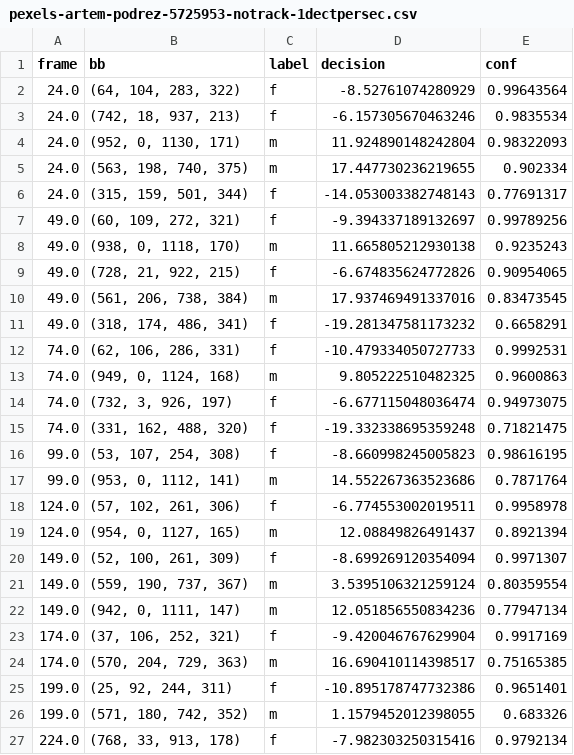
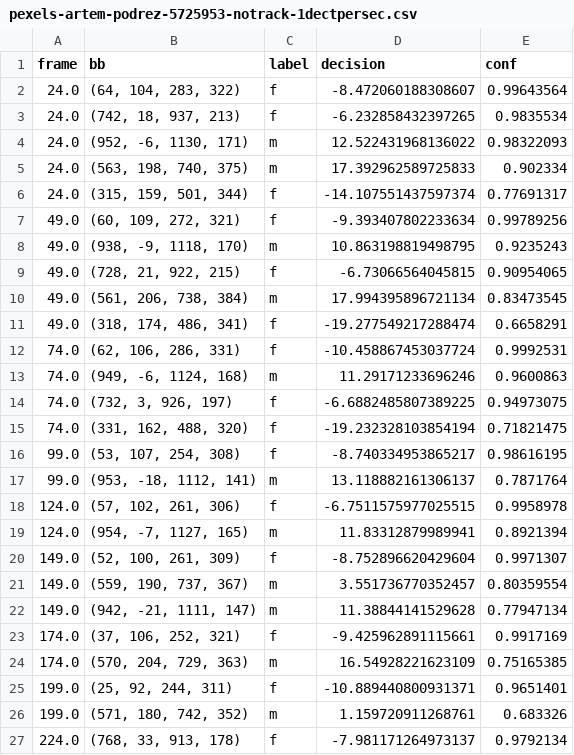
Before and after one commit to ina-foss/inaFaceAnalyzer, a CSV file: media/pexels-artem-podrez-5725953-notrack-1dectpersec.csv, drawn as a sheet; only a part is shown; the diff covers the shown part only.

```diff
--- a/media/pexels-artem-podrez-5725953-notrack-1dectpersec.csv
+++ b/media/pexels-artem-podrez-5725953-notrack-1dectpersec.csv
@@ -1,27 +1,27 @@
 frame,bb,label,decision,conf
-24.0,"(64, 104, 283, 322)",f,-8.52761074280929,0.99643564
-24.0,"(742, 18, 937, 213)",f,-6.157305670463246,0.9835534
-24.0,"(952, 0, 1130, 171)",m,11.924890148242804,0.98322093
-24.0,"(563, 198, 740, 375)",m,17.447730236219655,0.902334
-24.0,"(315, 159, 501, 344)",f,-14.053003382748143,0.77691317
-49.0,"(60, 109, 272, 321)",f,-9.394337189132697,0.99789256
-49.0,"(938, 0, 1118, 170)",m,11.665805212930138,0.9235243
-49.0,"(728, 21, 922, 215)",f,-6.674835624772826,0.90954065
-49.0,"(561, 206, 738, 384)",m,17.937469491337016,0.83473545
-49.0,"(318, 174, 486, 341)",f,-19.281347581173232,0.6658291
-74.0,"(62, 106, 286, 331)",f,-10.479334050727733,0.9992531
-74.0,"(949, 0, 1124, 168)",m,9.805222510482325,0.9600863
-74.0,"(732, 3, 926, 197)",f,-6.677115048036474,0.94973075
-74.0,"(331, 162, 488, 320)",f,-19.332338695359248,0.71821475
-99.0,"(53, 107, 254, 308)",f,-8.660998245005823,0.98616195
-99.0,"(953, 0, 1112, 141)",m,14.552267363523686,0.7871764
-124.0,"(57, 102, 261, 306)",f,-6.774553002019511,0.9958978
-124.0,"(954, 0, 1127, 165)",m,12.08849826491437,0.8921394
-149.0,"(52, 100, 261, 309)",f,-8.699269120354094,0.9971307
-149.0,"(559, 190, 737, 367)",m,3.5395106321259124,0.80359554
-149.0,"(942, 0, 1111, 147)",m,12.051856550834236,0.77947134
-174.0,"(37, 106, 252, 321)",f,-9.420046767629904,0.9917169
-174.0,"(570, 204, 729, 363)",m,16.690410114398517,0.75165385
-199.0,"(25, 92, 244, 311)",f,-10.895178747732386,0.9651401
-199.0,"(571, 180, 742, 352)",m,1.1579452012398055,0.683326
-224.0,"(768, 33, 913, 178)",f,-7.982303250315416,0.9792134
+24.0,"(64, 104, 283, 322)",f,-8.472060188308607,0.99643564
+24.0,"(742, 18, 937, 213)",f,-6.232858432397265,0.9835534
+24.0,"(952, -6, 1130, 171)",m,12.522431968136022,0.98322093
+24.0,"(563, 198, 740, 375)",m,17.392962589725833,0.902334
+24.0,"(315, 159, 501, 344)",f,-14.107551437597374,0.77691317
+49.0,"(60, 109, 272, 321)",f,-9.393407802233634,0.99789256
+49.0,"(938, -9, 1118, 170)",m,10.863198819498795,0.9235243
+49.0,"(728, 21, 922, 215)",f,-6.73066564045815,0.90954065
+49.0,"(561, 206, 738, 384)",m,17.994395896721134,0.83473545
+49.0,"(318, 174, 486, 341)",f,-19.277549217288474,0.6658291
+74.0,"(62, 106, 286, 331)",f,-10.458867453037724,0.9992531
+74.0,"(949, -6, 1124, 168)",m,11.29171233696246,0.9600863
+74.0,"(732, 3, 926, 197)",f,-6.6882485807389225,0.94973075
+74.0,"(331, 162, 488, 320)",f,-19.232328103854194,0.71821475
+99.0,"(53, 107, 254, 308)",f,-8.740334953865217,0.98616195
+99.0,"(953, -18, 1112, 141)",m,13.118882161306137,0.7871764
+124.0,"(57, 102, 261, 306)",f,-6.7511575977025515,0.9958978
+124.0,"(954, -7, 1127, 165)",m,11.83312879989941,0.8921394
+149.0,"(52, 100, 261, 309)",f,-8.752896620429604,0.9971307
+149.0,"(559, 190, 737, 367)",m,3.551736770352457,0.80359554
+149.0,"(942, -21, 1111, 147)",m,11.38844141529628,0.77947134
+174.0,"(37, 106, 252, 321)",f,-9.425962891115661,0.9917169
+174.0,"(570, 204, 729, 363)",m,16.54928221623109,0.75165385
+199.0,"(25, 92, 244, 311)",f,-10.889440800931371,0.9651401
+199.0,"(571, 180, 742, 352)",m,1.159720911268761,0.683326
+224.0,"(768, 33, 913, 178)",f,-7.981171264973137,0.9792134
```
Also changed, not shown: 22 edited cells elsewhere in this file, media/pexels-artem-podrez-5725953-notracking.csv, 4 other files.
